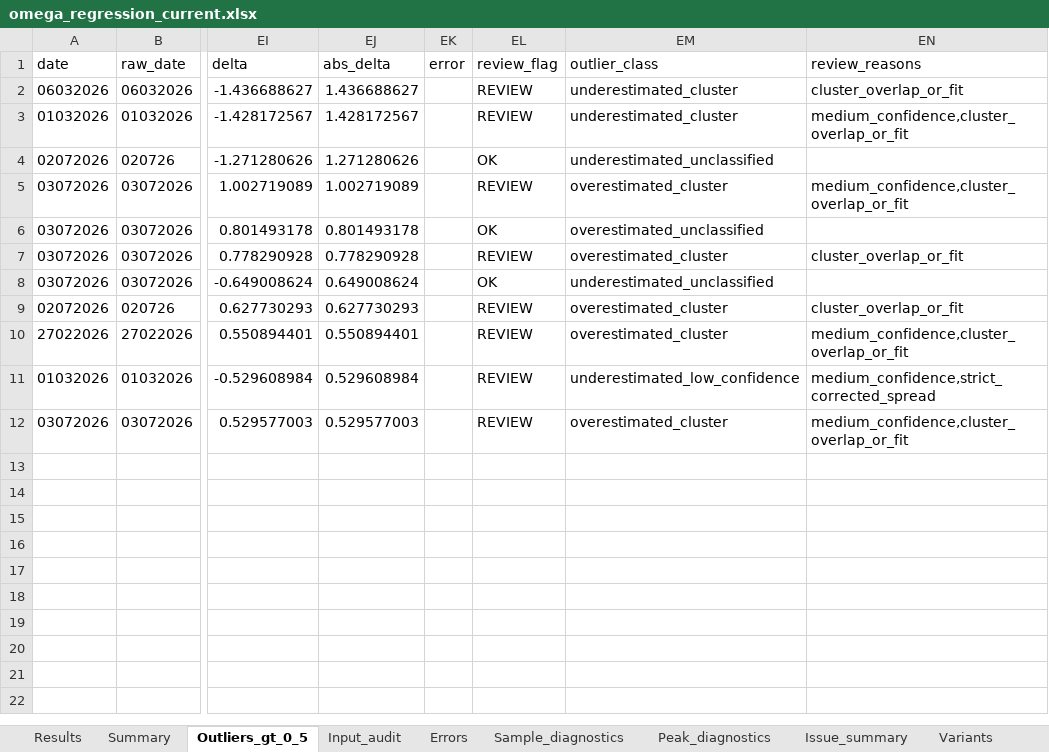
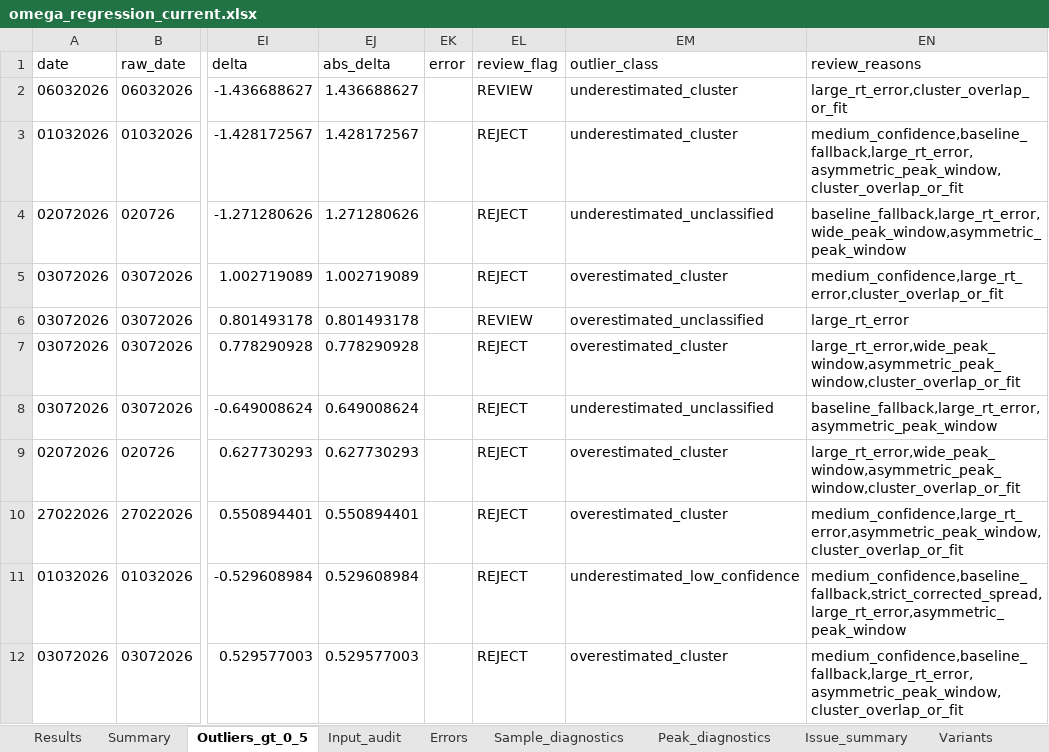
Before and after one commit to espaseislamov-jpg/omega_new, an Excel workbook: regression_outputs/omega_regression_current.xlsx, sheet Outliers_gt_0_5, drawn as a sheet; only a part is shown, gaps mark what is left out; values as stored, in another font and other column widths than the file's, no borders; the diff names each change by its address in the sheet, - before the commit and + after, or states it on an @@ line.

```diff
--- a/regression_outputs/omega_regression_current.xlsx (sheet Outliers_gt_0_5)
+++ b/regression_outputs/omega_regression_current.xlsx (sheet Outliers_gt_0_5)
-EN2 (review_reasons): cluster_overlap_or_fit
+EN2 (review_reasons): large_rt_error,cluster_overlap_or_fit
-EL3 (review_flag): REVIEW
+EL3 (review_flag): REJECT
-EN3 (review_reasons): medium_confidence,cluster_overlap_or_fit
+EN3 (review_reasons): medium_confidence,baseline_fallback,large_rt_error,asymmetric_peak_window,cluster_overlap_or_fit
-EL4 (review_flag): OK
+EL4 (review_flag): REJECT
-EN4 (review_reasons): (empty)
+EN4 (review_reasons): baseline_fallback,large_rt_error,wide_peak_window,asymmetric_peak_window
-EL5 (review_flag): REVIEW
+EL5 (review_flag): REJECT
-EN5 (review_reasons): medium_confidence,cluster_overlap_or_fit
+EN5 (review_reasons): medium_confidence,large_rt_error,cluster_overlap_or_fit
-EL6 (review_flag): OK
+EL6 (review_flag): REVIEW
-EN6 (review_reasons): (empty)
+EN6 (review_reasons): large_rt_error
-EL7 (review_flag): REVIEW
+EL7 (review_flag): REJECT
-EN7 (review_reasons): cluster_overlap_or_fit
+EN7 (review_reasons): large_rt_error,wide_peak_window,asymmetric_peak_window,cluster_overlap_or_fit
-EL8 (review_flag): OK
+EL8 (review_flag): REJECT
-EN8 (review_reasons): (empty)
+EN8 (review_reasons): baseline_fallback,large_rt_error,asymmetric_peak_window
-EL9:EL12 (review_flag): REVIEW
+EL9:EL12 (review_flag): REJECT
-EN9 (review_reasons): cluster_overlap_or_fit
+EN9 (review_reasons): large_rt_error,wide_peak_window,asymmetric_peak_window,cluster_overlap_or_fit
-EN10 (review_reasons): medium_confidence,cluster_overlap_or_fit
+EN10 (review_reasons): medium_confidence,large_rt_error,asymmetric_peak_window,cluster_overlap_or_fit
-EN11 (review_reasons): medium_confidence,strict_corrected_spread
+EN11 (review_reasons): medium_confidence,baseline_fallback,strict_corrected_spread,large_rt_error,asymmetric_peak_window
-EN12 (review_reasons): medium_confidence,cluster_overlap_or_fit
+EN12 (review_reasons): medium_confidence,baseline_fallback,large_rt_error,asymmetric_peak_window,cluster_overlap_or_fit
```
Also changed, not shown: sheet Results, sheet Sample_diagnostics, 5 other files.
